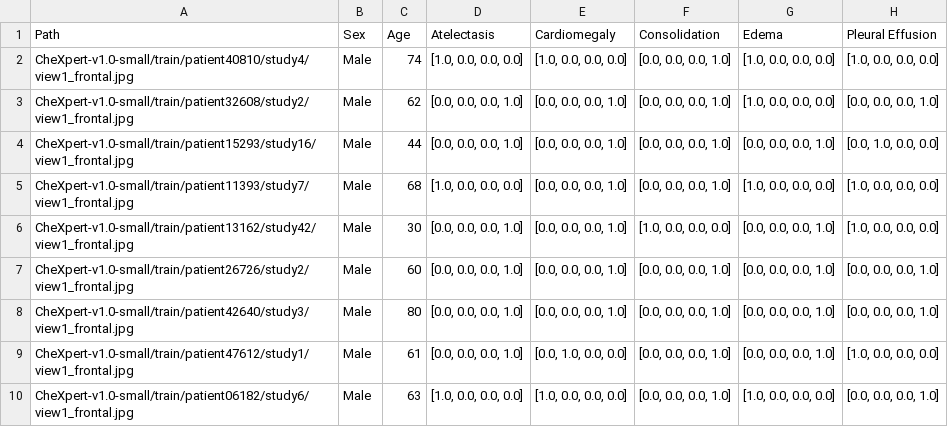
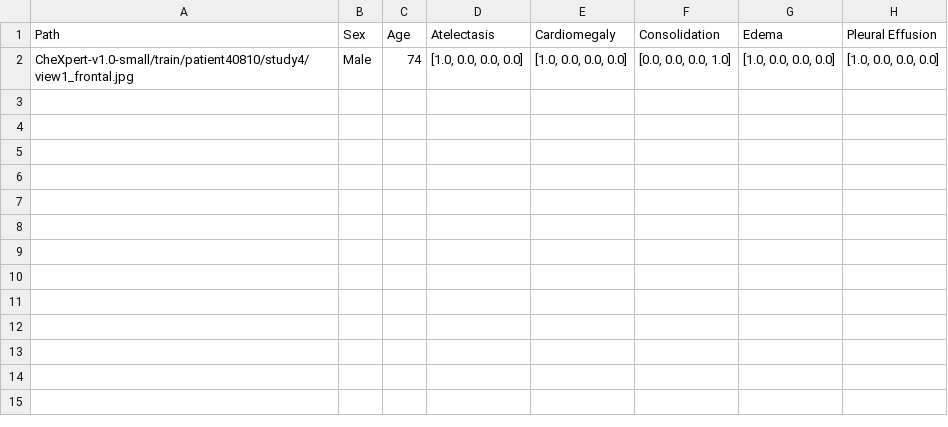
Before and after one commit to huichen5796/hiwi-2023, a CSV file: data-local/labels/chexpert_correct_labels_list/chexpert_5000_00.csv, drawn as a sheet.

```diff
--- a/data-local/labels/chexpert_correct_labels_list/chexpert_5000_00.csv
+++ b/data-local/labels/chexpert_correct_labels_list/chexpert_5000_00.csv
@@ -2,9 +2 @@ Path,Sex,Age,Atelectasis,Cardiomegaly,Consolidation,Edema,Pleural Effusion
 CheXpert-v1.0-small/train/patient40810/study4/view1_frontal.jpg,Male,74,"[1.0, 0.0, 0.0, 0.0]","[1.0, 0.0, 0.0, 0.0]","[0.0, 0.0, 0.0, 1.0]","[1.0, 0.0, 0.0, 0.0]","[1.0, 0.0, 0.0, 0.0]"
-CheXpert-v1.0-small/train/patient32608/study2/view1_frontal.jpg,Male,62,"[0.0, 0.0, 0.0, 1.0]","[0.0, 0.0, 0.0, 1.0]","[0.0, 0.0, 0.0, 1.0]","[1.0, 0.0, 0.0, 0.0]","[0.0, 0.0, 0.0, 1.0]"
-CheXpert-v1.0-small/train/patient15293/study16/view1_frontal.jpg,Male,44,"[0.0, 0.0, 0.0, 1.0]","[0.0, 0.0, 0.0, 1.0]","[0.0, 0.0, 0.0, 1.0]","[0.0, 0.0, 0.0, 1.0]","[0.0, 1.0, 0.0, 0.0]"
-CheXpert-v1.0-small/train/patient11393/study7/view1_frontal.jpg,Male,68,"[1.0, 0.0, 0.0, 0.0]","[0.0, 0.0, 0.0, 1.0]","[0.0, 0.0, 0.0, 1.0]","[1.0, 0.0, 0.0, 0.0]","[1.0, 0.0, 0.0, 0.0]"
-CheXpert-v1.0-small/train/patient13162/study42/view1_frontal.jpg,Male,30,"[0.0, 0.0, 0.0, 1.0]","[0.0, 0.0, 0.0, 1.0]","[1.0, 0.0, 0.0, 0.0]","[0.0, 0.0, 0.0, 1.0]","[1.0, 0.0, 0.0, 0.0]"
-CheXpert-v1.0-small/train/patient26726/study2/view1_frontal.jpg,Male,60,"[0.0, 0.0, 0.0, 1.0]","[0.0, 0.0, 0.0, 1.0]","[0.0, 0.0, 0.0, 1.0]","[0.0, 0.0, 0.0, 1.0]","[0.0, 0.0, 0.0, 1.0]"
-CheXpert-v1.0-small/train/patient42640/study3/view1_frontal.jpg,Male,80,"[0.0, 0.0, 0.0, 1.0]","[0.0, 0.0, 0.0, 1.0]","[0.0, 0.0, 0.0, 1.0]","[0.0, 0.0, 0.0, 1.0]","[0.0, 0.0, 0.0, 1.0]"
-CheXpert-v1.0-small/train/patient47612/study1/view1_frontal.jpg,Male,61,"[0.0, 0.0, 0.0, 1.0]","[0.0, 1.0, 0.0, 0.0]","[0.0, 0.0, 0.0, 1.0]","[0.0, 0.0, 0.0, 1.0]","[1.0, 0.0, 0.0, 0.0]"
-CheXpert-v1.0-small/train/patient06182/study6/view1_frontal.jpg,Male,63,"[1.0, 0.0, 0.0, 0.0]","[1.0, 0.0, 0.0, 0.0]","[0.0, 0.0, 0.0, 1.0]","[1.0, 0.0, 0.0, 0.0]","[0.0, 0.0, 0.0, 1.0]"
```
Also changed, not shown: 2 other files.
